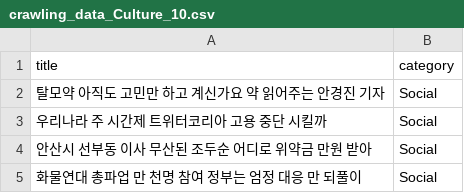
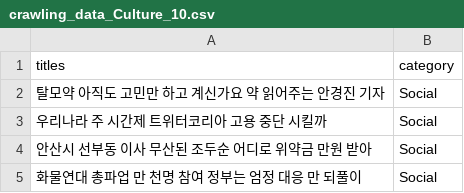
Before and after one commit to jseongnam/1st_TeamProject, a CSV file: crawling_data/crawling_data_Culture_10.csv, drawn as a sheet; only a part is shown.

Commit message:
문화 사회 title->titles로 수정

```diff
--- a/crawling_data/crawling_data_Culture_10.csv
+++ b/crawling_data/crawling_data_Culture_10.csv
@@ -1,2 +1,2 @@
-title,category
+titles,category
 탈모약  아직도 고민만 하고 계신가요   약 읽어주는 안경진 기자 ,Social
```
Also changed, not shown: crawling_data/crawling_data_Culture_20.csv, crawling_data/crawling_data_Culture_30.csv, 14 other files.
